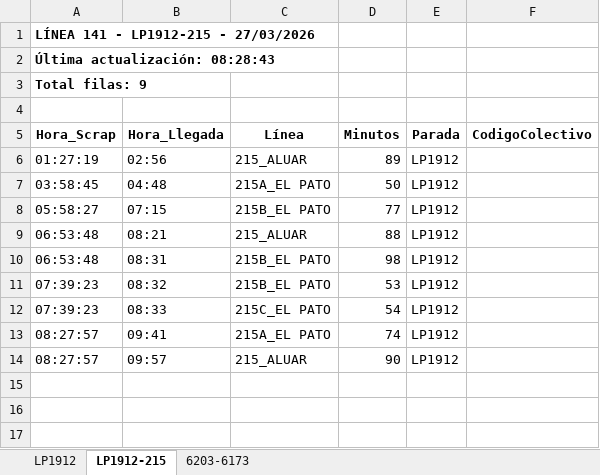
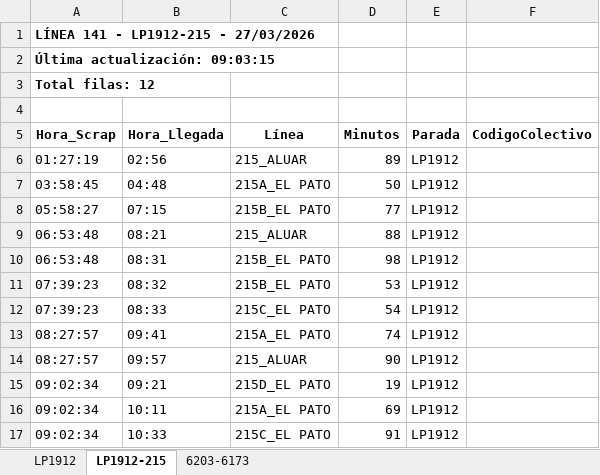
Before and after one commit to palomac00/recolector-colectivos, an Excel workbook: data/horarios-141-2026-03-27.xlsx, sheet LP1912-215, drawn as a sheet; values as stored, in another font and other column widths than the file's, no borders; the diff names each change by its address in the sheet, - before the commit and + after, or states it on an @@ line.

```diff
--- a/data/horarios-141-2026-03-27.xlsx (sheet LP1912-215)
+++ b/data/horarios-141-2026-03-27.xlsx (sheet LP1912-215)
-A2 (Hora_Scrap): Última actualización: 08:28:43
+A2 (Hora_Scrap): Última actualización: 09:03:15
-A3 (Hora_Scrap): Total filas: 9
+A3 (Hora_Scrap): Total filas: 12
+row 15: 09:02:34 | 09:21 | 215D_EL PATO | 19 | LP1912
+row 16: 09:02:34 | 10:11 | 215A_EL PATO | 69 | LP1912
+row 17: 09:02:34 | 10:33 | 215C_EL PATO | 91 | LP1912
```
Also changed, not shown: sheet LP1912, sheet 6203-6173, 2 other files.
